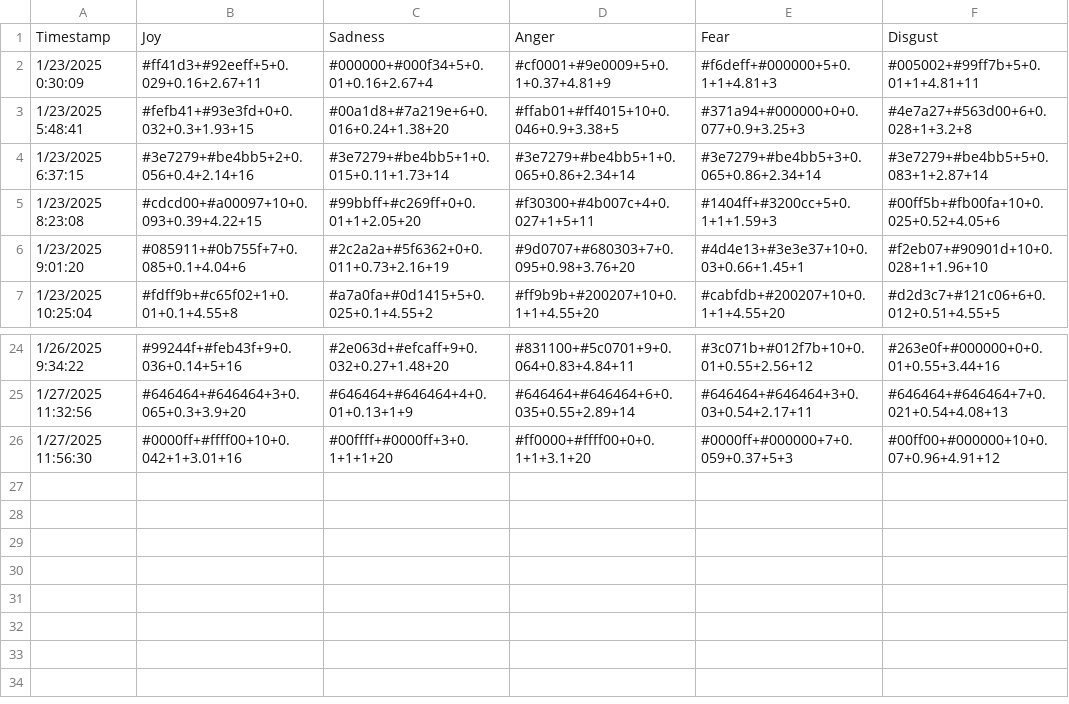
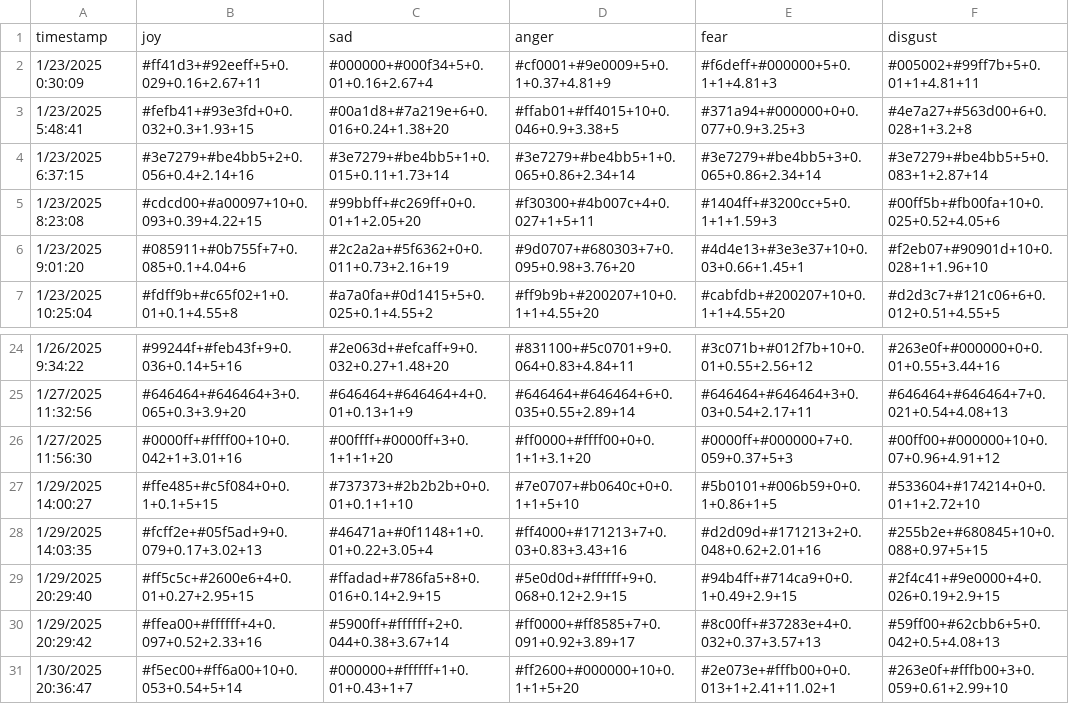
Before and after one commit to alvin-KZ83/mdb-visual, a CSV file: analyzer/raw.csv (was analyzer/mdb_2.csv), drawn as a sheet; only a part is shown, gaps mark what is left out; removed rows and columns are numbered as before the commit, all else as after; the diff names each change by its address in the sheet, - before the commit and + after, or states it on an @@ line.

```diff
--- a/analyzer/mdb_2.csv
+++ b/analyzer/raw.csv
-row 1: Timestamp | Joy | Sadness | Anger | Fear | Disgust
+row 1: timestamp | joy | sad | anger | fear | disgust
+row 27: 1/29/2025 14:00:27 | #ffe485+#c5f084+0+0.1+0.1+5+15 | #737373+#2b2b2b+0+0.01+0.1+1+10 | #7e0707+#b0640c+0+0.1+1+5+10 | #5b0101+#006b59+0+0.1+0.86+1+5 | #533604+#174214+0+0.01+1+2.72+10
+row 28: 1/29/2025 14:03:35 | #fcff2e+#05f5ad+9+0.079+0.17+3.02+13 | #46471a+#0f1148+1+0.01+0.22+3.05+4 | #ff4000+#171213+7+0.03+0.83+3.43+16 | #d2d09d+#171213+2+0.048+0.62+2.01+16 | #255b2e+#680845+10+0.088+0.97+5+15
+row 29: 1/29/2025 20:29:40 | #ff5c5c+#2600e6+4+0.01+0.27+2.95+15 | #ffadad+#786fa5+8+0.016+0.14+2.9+15 | #5e0d0d+#ffffff+9+0.068+0.12+2.9+15 | #94b4ff+#714ca9+0+0.1+0.49+2.9+15 | #2f4c41+#9e0000+4+0.026+0.19+2.9+15
+row 30: 1/29/2025 20:29:42 | #ffea00+#ffffff+4+0.097+0.52+2.33+16 | #5900ff+#ffffff+2+0.044+0.38+3.67+14 | #ff0000+#ff8585+7+0.091+0.92+3.89+17 | #8c00ff+#37283e+4+0.032+0.37+3.57+13 | #59ff00+#62cbb6+5+0.042+0.5+4.08+13
+row 31: 1/30/2025 20:36:47 | #f5ec00+#ff6a00+10+0.053+0.54+5+14 | #000000+#ffffff+1+0.01+0.43+1+7 | #ff2600+#000000+10+0.1+1+5+20 | #2e073e+#fffb00+0+0.013+1+2.41+11.02+1 | #263e0f+#fffb00+3+0.059+0.61+2.99+10
```
Also changed, not shown: 25 other files.
